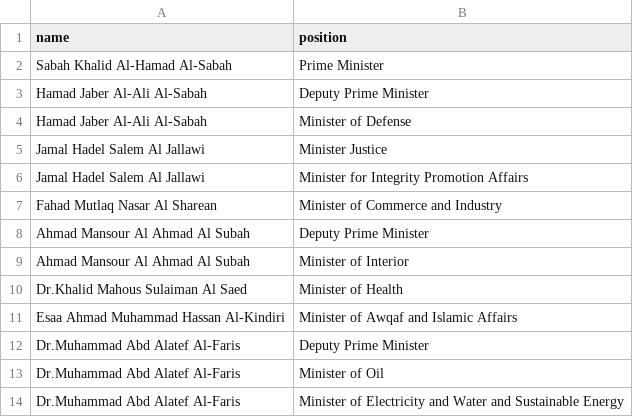
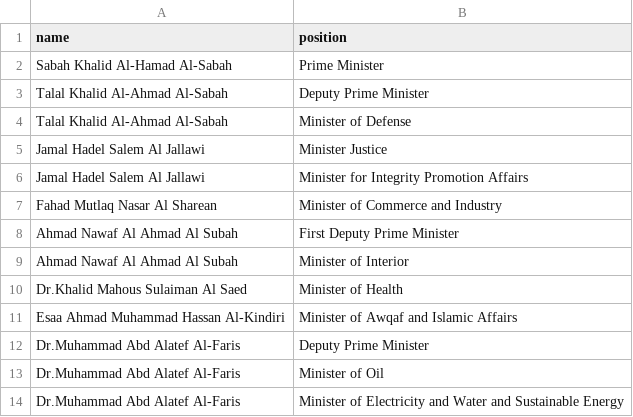
Before and after one commit to every-politician-scrapers/kuwait-ministers, a CSV file: sources/official/scraped.csv, drawn as a sheet; only a part is shown; the diff names each change by its address in the sheet, - before the commit and + after, or states it on an @@ line.

```diff
--- a/sources/official/scraped.csv
+++ b/sources/official/scraped.csv
-A3:A4 (name): Hamad Jaber Al-Ali Al-Sabah
+A3:A4 (name): Talal Khalid Al-Ahmad Al-Sabah
-A8:A9 (name): Ahmad Mansour Al Ahmad Al Subah
+A8:A9 (name): Ahmad Nawaf Al Ahmad Al Subah
-B8 (position): Deputy Prime Minister
+B8 (position): First Deputy Prime Minister
```
Also changed, not shown: sources/official/diff.csv, sources/official/wikidata.csv.
